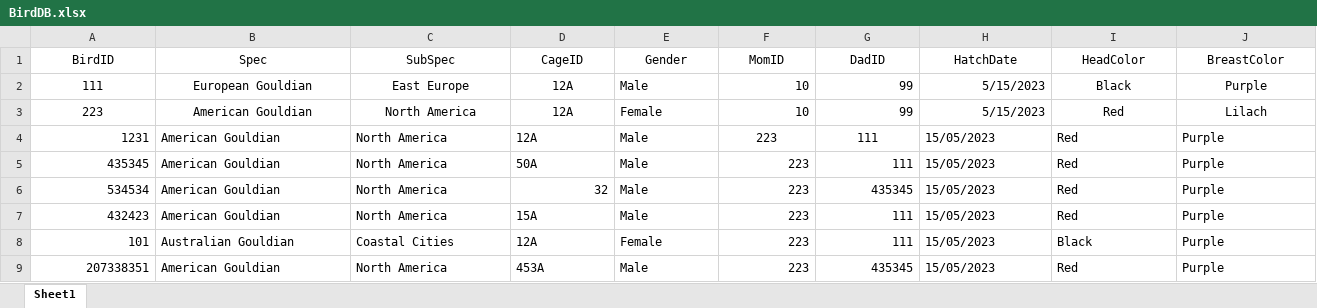
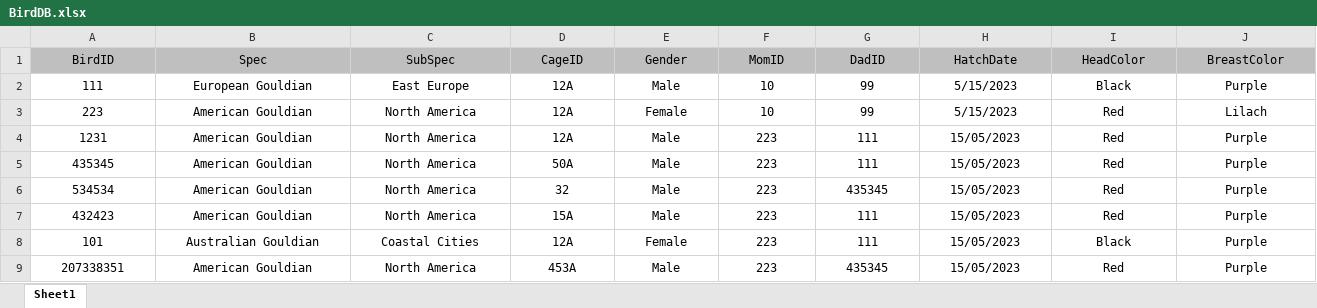
Before and after one commit to yossiii050/FeatherFriend, an Excel workbook: DataBased/BirdDB.xlsx, sheet Sheet1, drawn as a sheet; only a part is shown; values as stored, in another font and other column widths than the file's, no borders; conditional formats not drawn; the diff covers the shown part only; the diff names each change by its address in the sheet, - before the commit and + after, or states it on an @@ line.

```diff
--- a/DataBased/BirdDB.xlsx (sheet Sheet1)
+++ b/DataBased/BirdDB.xlsx (sheet Sheet1)
-A1:J1 fill: none
+A1:J1 fill: #BFBFBF
-E2:E3 alignment: left
+E2:E3 alignment: center
-F2:H3 alignment: right
+F2:H3 alignment: center
-A4:A9 alignment: right
+A4:A9 alignment: center
-B4:E5 alignment: left
+B4:E5 alignment: center
-H4:J9 alignment: left
+H4:J9 alignment: center
-F5:G9 alignment: right
+F5:G9 alignment: center
-B6:C6 alignment: left
+B6:C6 alignment: center
-D6 alignment: right
+D6 alignment: center
-E6 alignment: left
+E6 alignment: center
-B7:E9 alignment: left
+B7:E9 alignment: center
```
Also changed, not shown: cell formats elsewhere in this sheet, DataBased/CageDB.xlsx, DataBased/UsersDB.xlsx, 6 other files.
